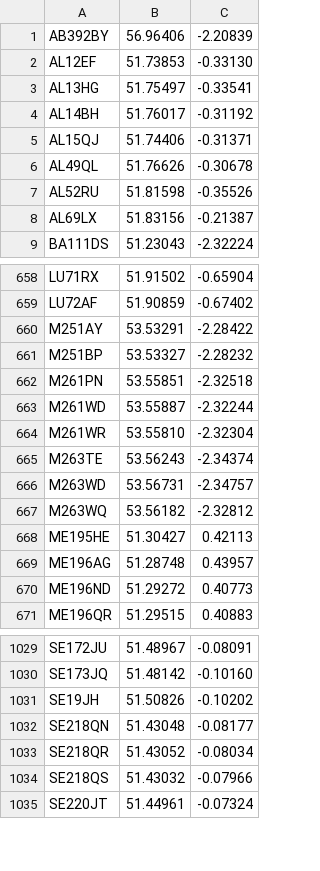
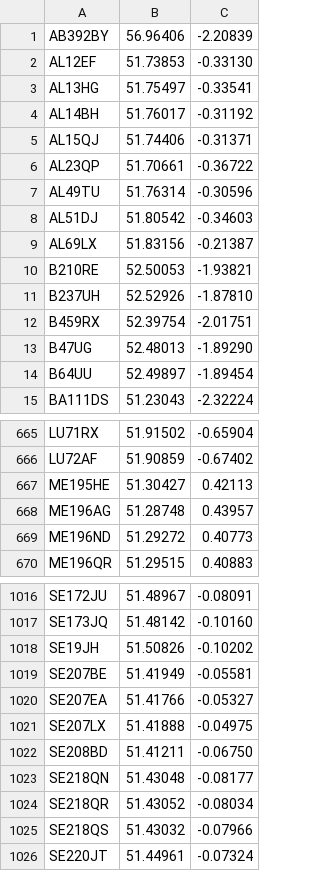
Before and after one commit to open-innovations/warm-spaces, a TSV file: data/postcodes.tsv, drawn as a sheet; only a part is shown, gaps mark what is left out; the diff covers the shown part only.

```diff
--- a/data/postcodes.tsv
+++ b/data/postcodes.tsv
@@ -5,5 +5,11 @@ AL14BH	51.76017	-0.31192
 AL15QJ	51.74406	-0.31371
-AL49QL	51.76626	-0.30678
-AL52RU	51.81598	-0.35526
+AL23QP	51.70661	-0.36722
+AL49TU	51.76314	-0.30596
+AL51DJ	51.80542	-0.34603
 AL69LX	51.83156	-0.21387
+B210RE	52.50053	-1.93821
+B237UH	52.52926	-1.87810
+B459RX	52.39754	-2.01751
+B47UG	52.48013	-1.89290
+B64UU	52.49897	-1.89454
 BA111DS	51.23043	-2.32224
@@ -659,10 +666,2 @@ LU71RX	51.91502	-0.65904
 LU72AF	51.90859	-0.67402
-M251AY	53.53291	-2.28422
-M251BP	53.53327	-2.28232
-M261PN	53.55851	-2.32518
-M261WD	53.55887	-2.32244
-M261WR	53.55810	-2.32304
-M263TE	53.56243	-2.34374
-M263WD	53.56731	-2.34757
-M263WQ	53.56182	-2.32812
 ME195HE	51.30427	0.42113
@@ -1031,2 +1018,6 @@ SE173JQ	51.48142	-0.10160
 SE19JH	51.50826	-0.10202
+SE207BE	51.41949	-0.05581
+SE207EA	51.41766	-0.05327
+SE207LX	51.41888	-0.04975
+SE208BD	51.41211	-0.06750
 SE218QN	51.43048	-0.08177
```
Also changed, not shown: 22 added rows and 17 removed rows elsewhere in this file, 41 other files.
